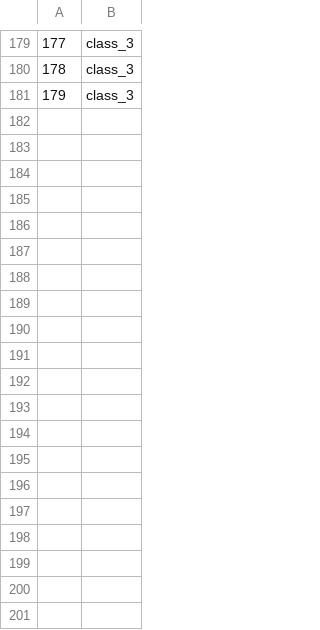
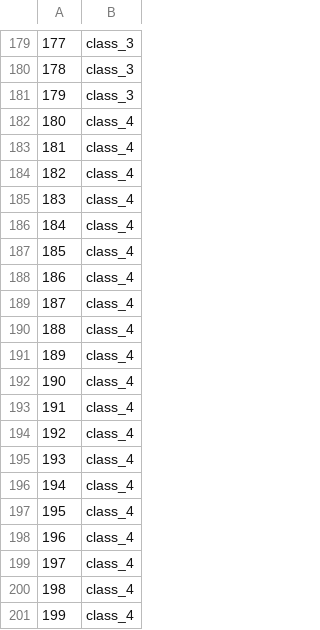
Before and after one commit to supunmadushanka/TomatoDiseaseClassification, a CSV file: FilesForTraining/MainModel/TestLables.csv, drawn as a sheet; only a part is shown, gaps mark what is left out; the diff covers the shown part only.

Commit message:
part 3 completed main model change

```diff
--- a/FilesForTraining/MainModel/TestLables.csv
+++ b/FilesForTraining/MainModel/TestLables.csv
@@ -181 +181,21 @@
 179,class_3
+180,class_4
+181,class_4
+182,class_4
+183,class_4
+184,class_4
+185,class_4
+186,class_4
+187,class_4
+188,class_4
+189,class_4
+190,class_4
+191,class_4
+192,class_4
+193,class_4
+194,class_4
+195,class_4
+196,class_4
+197,class_4
+198,class_4
+199,class_4
```
Also changed, not shown: 40 added rows elsewhere in this file, 17 other files.
